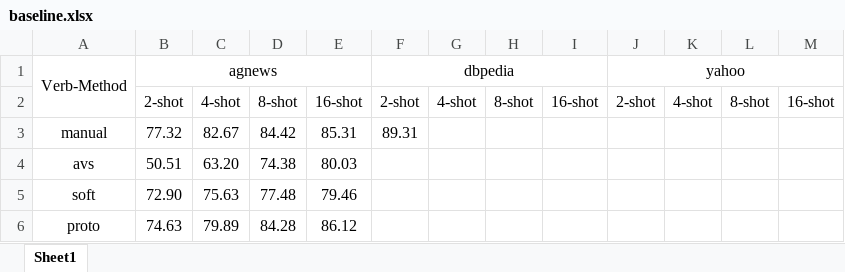
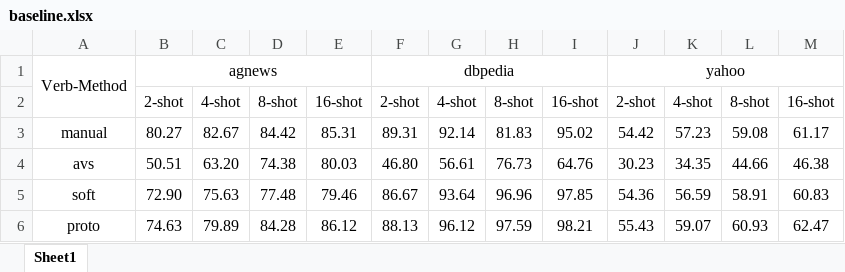
Before and after one commit to polarispw/MSBD5002-MetricPrompt, an Excel workbook: baseline.xlsx, sheet Sheet1, drawn as a sheet; values as stored, in another font and other column widths than the file's, no borders; the diff names each change by its address in the sheet, - before the commit and + after, or states it on an @@ line.

Commit message:
update baseline results

```diff
--- a/baseline.xlsx (sheet Sheet1)
+++ b/baseline.xlsx (sheet Sheet1)
-B3: 77.32
+B3: 80.27
-G3: (empty)
+G3: 92.14
-H3: (empty)
+H3: 81.83
-I3: (empty)
+I3: 95.02
-J3: (empty)
+J3: 54.42
-K3: (empty)
+K3: 57.23
-L3: (empty)
+L3: 59.08
-M3: (empty)
+M3: 61.17
-F4: (empty)
+F4: 46.80
-G4: (empty)
+G4: 56.61
-H4: (empty)
+H4: 76.73
-I4: (empty)
+I4: 64.76
-J4: (empty)
+J4: 30.23
-K4: (empty)
+K4: 34.35
-L4: (empty)
+L4: 44.66
-M4: (empty)
+M4: 46.38
-F5: (empty)
+F5: 86.67
-G5: (empty)
+G5: 93.64
-H5: (empty)
+H5: 96.96
-I5: (empty)
+I5: 97.85
-J5: (empty)
+J5: 54.36
-K5: (empty)
+K5: 56.59
-L5: (empty)
+L5: 58.91
-M5: (empty)
+M5: 60.83
-F6: (empty)
+F6: 88.13
-G6: (empty)
+G6: 96.12
-H6: (empty)
+H6: 97.59
-I6: (empty)
+I6: 98.21
-J6: (empty)
+J6: 55.43
-K6: (empty)
+K6: 59.07
-L6: (empty)
+L6: 60.93
-M6: (empty)
+M6: 62.47
```
Also changed, not shown: 3 other files.
